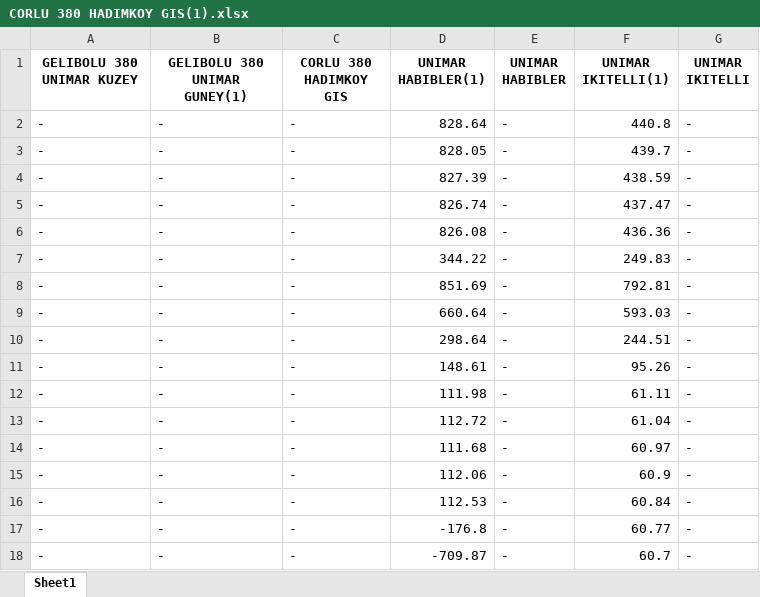
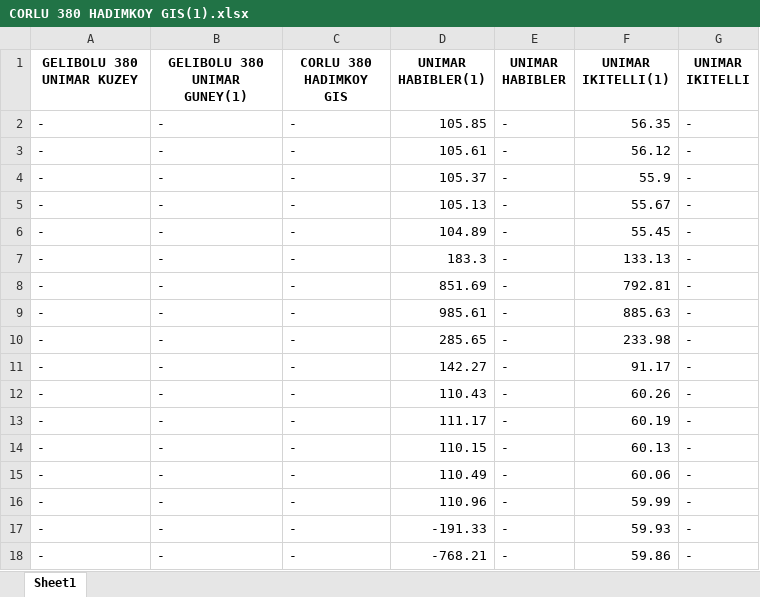
Before and after one commit to dispholidus/Distance-Calculator-by-Given-Coordinates, an Excel workbook: output/CORLU 380 HADIMKOY GIS(1).xlsx, sheet Sheet1, drawn as a sheet; only a part is shown; values as stored, in another font and other column widths than the file's, no borders; the diff covers the shown part only; the diff names each change by its address in the sheet, - before the commit and + after, or states it on an @@ line.

```diff
--- a/output/CORLU 380 HADIMKOY GIS(1).xlsx (sheet Sheet1)
+++ b/output/CORLU 380 HADIMKOY GIS(1).xlsx (sheet Sheet1)
-D2 (UNIMAR HABIBLER(1)): 828.64
+D2 (UNIMAR HABIBLER(1)): 105.85
-F2 (UNIMAR IKITELLI(1)): 440.8
+F2 (UNIMAR IKITELLI(1)): 56.35
-D3 (UNIMAR HABIBLER(1)): 828.05
+D3 (UNIMAR HABIBLER(1)): 105.61
-F3 (UNIMAR IKITELLI(1)): 439.7
+F3 (UNIMAR IKITELLI(1)): 56.12
-D4 (UNIMAR HABIBLER(1)): 827.39
+D4 (UNIMAR HABIBLER(1)): 105.37
-F4 (UNIMAR IKITELLI(1)): 438.59
+F4 (UNIMAR IKITELLI(1)): 55.9
-D5 (UNIMAR HABIBLER(1)): 826.74
+D5 (UNIMAR HABIBLER(1)): 105.13
-F5 (UNIMAR IKITELLI(1)): 437.47
+F5 (UNIMAR IKITELLI(1)): 55.67
-D6 (UNIMAR HABIBLER(1)): 826.08
+D6 (UNIMAR HABIBLER(1)): 104.89
-F6 (UNIMAR IKITELLI(1)): 436.36
+F6 (UNIMAR IKITELLI(1)): 55.45
-D7 (UNIMAR HABIBLER(1)): 344.22
+D7 (UNIMAR HABIBLER(1)): 183.3
-F7 (UNIMAR IKITELLI(1)): 249.83
+F7 (UNIMAR IKITELLI(1)): 133.13
-D9 (UNIMAR HABIBLER(1)): 660.64
+D9 (UNIMAR HABIBLER(1)): 985.61
-F9 (UNIMAR IKITELLI(1)): 593.03
+F9 (UNIMAR IKITELLI(1)): 885.63
-D10 (UNIMAR HABIBLER(1)): 298.64
+D10 (UNIMAR HABIBLER(1)): 285.65
-F10 (UNIMAR IKITELLI(1)): 244.51
+F10 (UNIMAR IKITELLI(1)): 233.98
-D11 (UNIMAR HABIBLER(1)): 148.61
+D11 (UNIMAR HABIBLER(1)): 142.27
-F11 (UNIMAR IKITELLI(1)): 95.26
+F11 (UNIMAR IKITELLI(1)): 91.17
-D12 (UNIMAR HABIBLER(1)): 111.98
+D12 (UNIMAR HABIBLER(1)): 110.43
-F12 (UNIMAR IKITELLI(1)): 61.11
+F12 (UNIMAR IKITELLI(1)): 60.26
-D13 (UNIMAR HABIBLER(1)): 112.72
+D13 (UNIMAR HABIBLER(1)): 111.17
-F13 (UNIMAR IKITELLI(1)): 61.04
+F13 (UNIMAR IKITELLI(1)): 60.19
-D14 (UNIMAR HABIBLER(1)): 111.68
+D14 (UNIMAR HABIBLER(1)): 110.15
-F14 (UNIMAR IKITELLI(1)): 60.97
+F14 (UNIMAR IKITELLI(1)): 60.13
-D15 (UNIMAR HABIBLER(1)): 112.06
+D15 (UNIMAR HABIBLER(1)): 110.49
-F15 (UNIMAR IKITELLI(1)): 60.9
+F15 (UNIMAR IKITELLI(1)): 60.06
-D16 (UNIMAR HABIBLER(1)): 112.53
+D16 (UNIMAR HABIBLER(1)): 110.96
-F16 (UNIMAR IKITELLI(1)): 60.84
+F16 (UNIMAR IKITELLI(1)): 59.99
-D17 (UNIMAR HABIBLER(1)): -176.8
+D17 (UNIMAR HABIBLER(1)): -191.33
-F17 (UNIMAR IKITELLI(1)): 60.77
+F17 (UNIMAR IKITELLI(1)): 59.93
-D18 (UNIMAR HABIBLER(1)): -709.87
+D18 (UNIMAR HABIBLER(1)): -768.21
-F18 (UNIMAR IKITELLI(1)): 60.7
+F18 (UNIMAR IKITELLI(1)): 59.86
```
Also changed, not shown: 8 edited cells elsewhere in this sheet, output/CORLU 380 HADIMKOY GIS.xlsx, output/GELIBOLU 380 UNIMAR GUNEY(1).xlsx, 7 other files.
